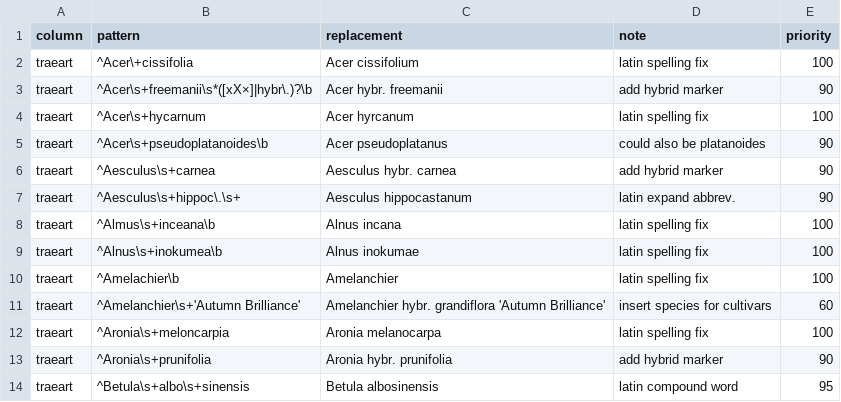
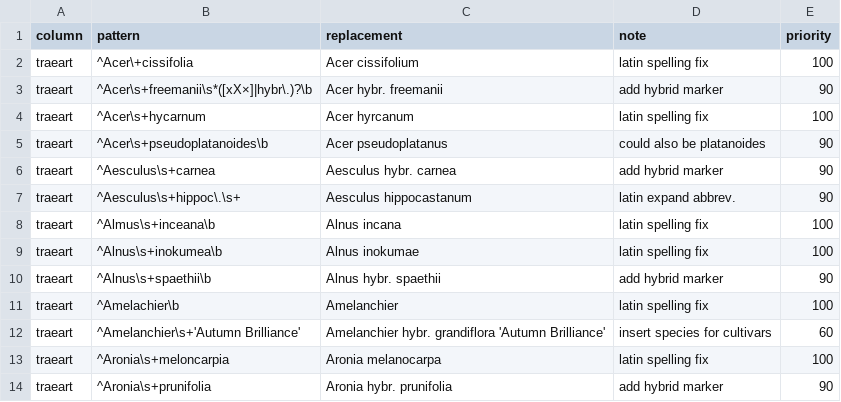
Before and after one commit to ktbaek/Copenhagen-tree-data, a CSV file: rules/latin_regex.csv, drawn as a sheet; only a part is shown; the shorter side is filled out with more unchanged rows.

```diff
--- a/rules/latin_regex.csv
+++ b/rules/latin_regex.csv
@@ -9,2 +9,3 @@ traeart;^Almus\s+inceana\b;Alnus incana;latin spelling fix;100
 traeart;^Alnus\s+inokumea\b;Alnus inokumae;latin spelling fix;100
+traeart;^Alnus\s+spaethii\b;Alnus hybr. spaethii;add hybrid marker;90
 traeart;^Amelachier\b;Amelanchier;latin spelling fix;100
```
Also changed, not shown: output/changelog/changelog_summary.csv, output/changelog/changelog_unique.csv, 30 other files.
